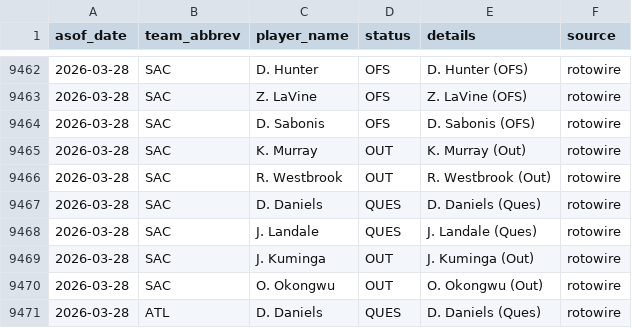
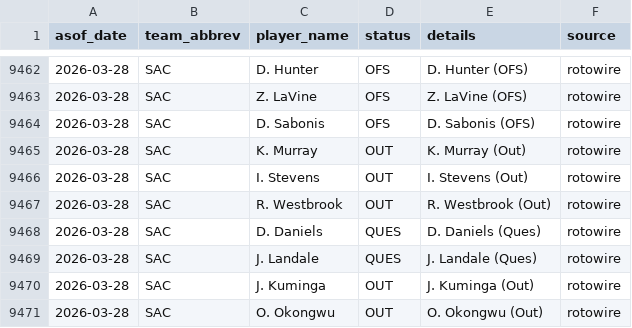
Before and after one commit to oliver-monday/moneyline, a CSV file: logs/injury_log.csv, drawn as a sheet; only a part is shown, gaps mark what is left out; the shorter side is filled out with more unchanged rows; the diff names each change by its address in the sheet, - before the commit and + after, or states it on an @@ line.

```diff
--- a/logs/injury_log.csv
+++ b/logs/injury_log.csv
+row 9466: 2026-03-28 | SAC | I. Stevens | OUT | I. Stevens (Out) | rotowire
```
Also changed, not shown: 1 other file.
